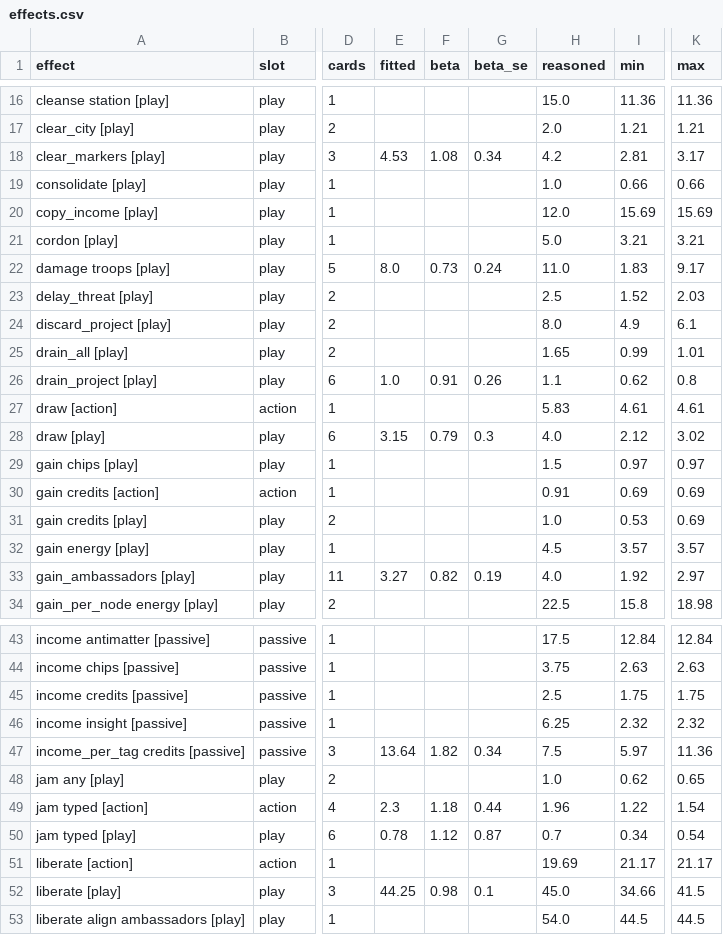
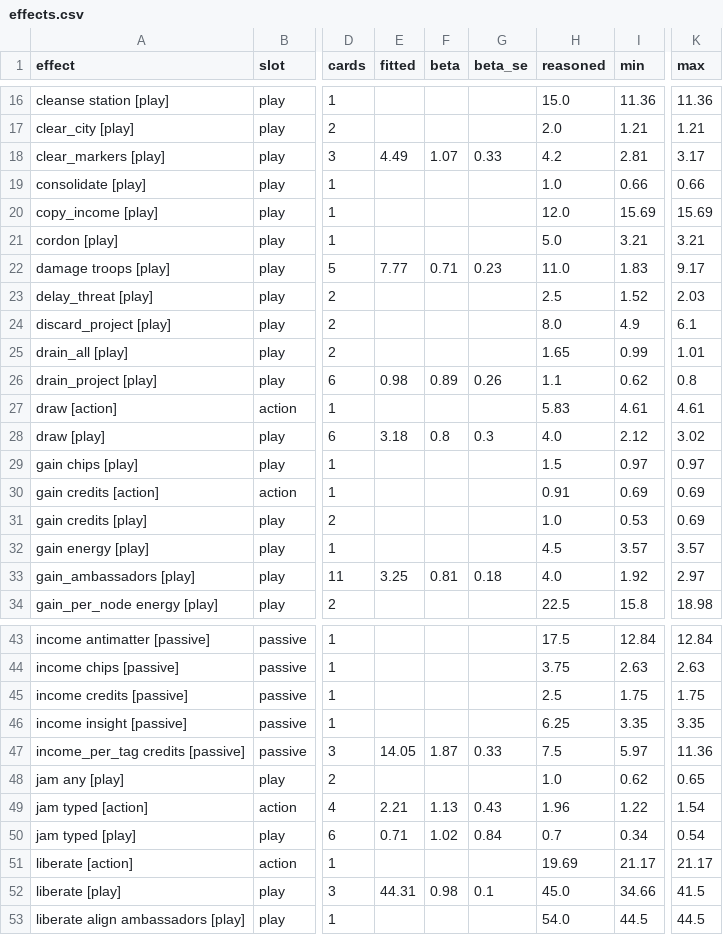
Before and after one commit to techmatt/aicomplete, a CSV file: experiments/results/effect-ledger/effects.csv, drawn as a sheet; only a part is shown, gaps mark what is left out; the diff covers the shown part only; the diff names each change by its address in the sheet, - before the commit and + after, or states it on an @@ line.

```diff
--- a/experiments/results/effect-ledger/effects.csv
+++ b/experiments/results/effect-ledger/effects.csv
-E18 (fitted): 4.53
+E18 (fitted): 4.49
-F18 (beta): 1.08
+F18 (beta): 1.07
-G18 (beta_se): 0.34
+G18 (beta_se): 0.33
-E22 (fitted): 8.0
+E22 (fitted): 7.77
-F22 (beta): 0.73
+F22 (beta): 0.71
-G22 (beta_se): 0.24
+G22 (beta_se): 0.23
-E26 (fitted): 1.0
+E26 (fitted): 0.98
-F26 (beta): 0.91
+F26 (beta): 0.89
-E28 (fitted): 3.15
+E28 (fitted): 3.18
-F28 (beta): 0.79
+F28 (beta): 0.8
-E33 (fitted): 3.27
+E33 (fitted): 3.25
-F33 (beta): 0.82
+F33 (beta): 0.81
-G33 (beta_se): 0.19
+G33 (beta_se): 0.18
-I46 (min): 2.32
+I46 (min): 3.35
-K46 (max): 2.32
+K46 (max): 3.35
-E47 (fitted): 13.64
+E47 (fitted): 14.05
-F47 (beta): 1.82
+F47 (beta): 1.87
-G47 (beta_se): 0.34
+G47 (beta_se): 0.33
-E49 (fitted): 2.3
+E49 (fitted): 2.21
-F49 (beta): 1.18
+F49 (beta): 1.13
-G49 (beta_se): 0.44
+G49 (beta_se): 0.43
-E50 (fitted): 0.78
+E50 (fitted): 0.71
-F50 (beta): 1.12
+F50 (beta): 1.02
-G50 (beta_se): 0.87
+G50 (beta_se): 0.84
-E52 (fitted): 44.25
+E52 (fitted): 44.31
```
Also changed, not shown: 51 edited cells elsewhere in this file, experiments/results/effect-ledger/cards.csv, experiments/results/effect-ledger/instances.csv, 30 other files.
